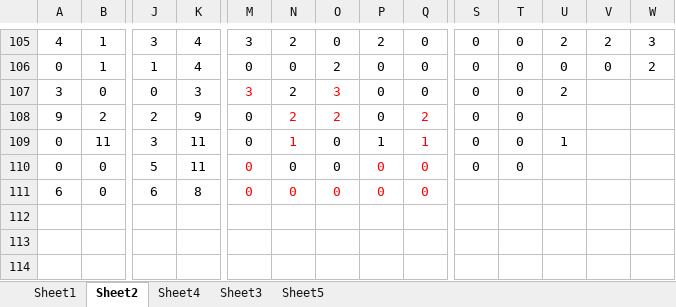
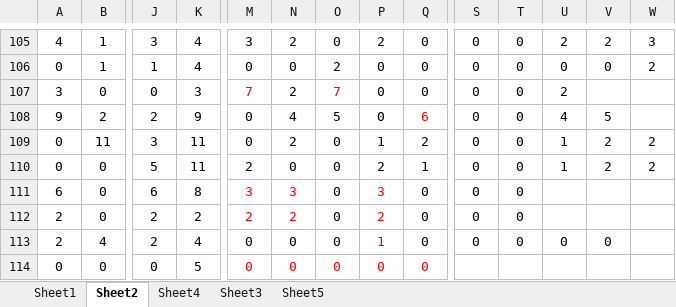
Before and after one commit to gushenwei/julienedies.github.com, an Excel workbook: _back/cp/15.xlsx, sheet Sheet2, drawn as a sheet; only a part is shown, gaps mark what is left out; values as stored, in another font and other column widths than the file's, no borders; rows hold the shown columns only; the diff names each change by its address in the sheet, - before the commit and + after, or states it on an @@ line.

```diff
--- a/_back/cp/15.xlsx (sheet Sheet2)
+++ b/_back/cp/15.xlsx (sheet Sheet2)
-M107: 3
+M107: 7
-O107: 3
+O107: 7
-N108: 2
+N108: 4
-N108:O108 text colour: #FF0000
+N108:O108 text colour: black
-O108: 2
+O108: 5
-Q108: 2
+Q108: 6
-U108: (empty)
+U108: 4
-V108: (empty)
+V108: 5
-N109: 1
+N109: 2
-N109 text colour: #FF0000
+N109 text colour: black
-Q109: 1
+Q109: 2
-Q109 text colour: #FF0000
+Q109 text colour: black
-V109:V110: (empty)
+V109:V110: 2
-W109:W110: (empty)
+W109:W110: 2
-M110: 0
+M110: 2
-M110 text colour: #FF0000
+M110 text colour: black
-P110: 0
+P110: 2
-P110:Q110 text colour: #FF0000
+P110:Q110 text colour: black
-Q110: 0
+Q110: 1
-U110: (empty)
+U110: 1
-M111: 0
+M111: 3
-N111: 0
+N111: 3
-O111 text colour: #FF0000
+O111 text colour: black
-P111: 0
+P111: 3
-Q111 text colour: #FF0000
+Q111 text colour: black
-S111: (empty)
+S111: 0
-T111: (empty)
+T111: 0
+row 112: 2 | 0 | 2 | 2 | 2 | 2 | 0 | 2 | 0 | 0 | 0
+row 113: 2 | 4 | 2 | 4 | 0 | 0 | 0 | 1 | 0 | 0 | 0 | 0 | 0
+row 114: 0 | 0 | 0 | 5 | 0 | 0 | 0 | 0 | 0
```
Also changed, not shown: sheet Sheet3, sheet Sheet5, sheet Sheet1, sheet Sheet4, _back/cp/cp.xlsx, 8 other files.
